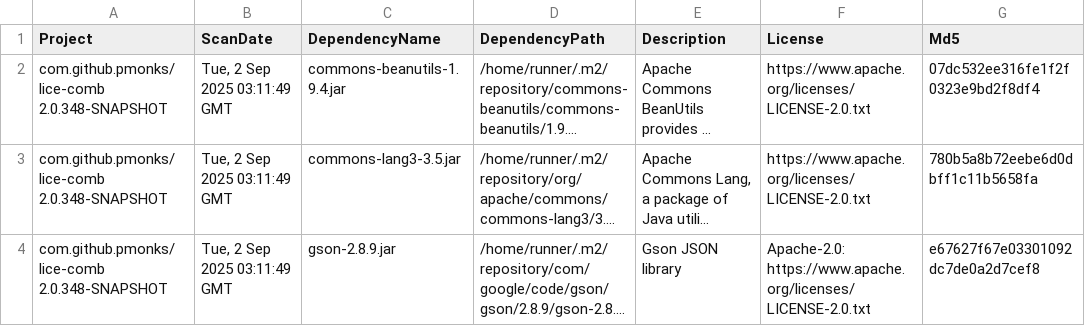
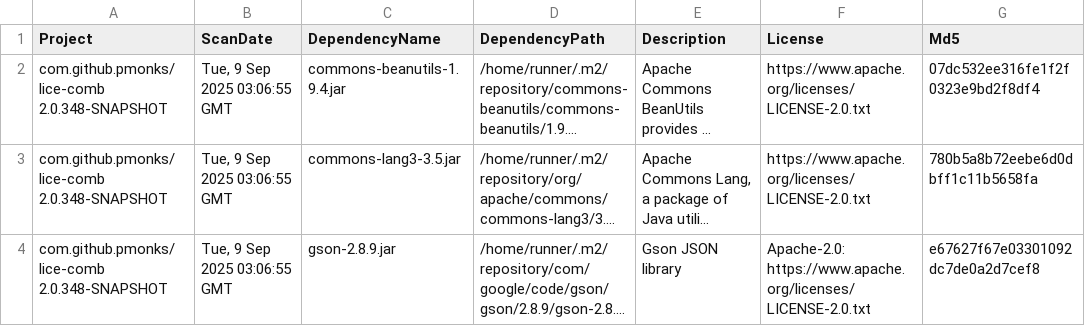
Before and after one commit to pmonks/lice-comb, a CSV file: nvd/dependency-check-report.csv, drawn as a sheet; only a part is shown; long unchanged cells end in …; the diff names each change by its address in the sheet, - before the commit and + after, or states it on an @@ line.

```diff
--- a/nvd/dependency-check-report.csv
+++ b/nvd/dependency-check-report.csv
-B2:B4 (ScanDate): Tue, 2 Sep 2025 03:11:49 GMT
+B2:B4 (ScanDate): Tue, 9 Sep 2025 03:06:55 GMT
```
Also changed, not shown: 8 other files.
